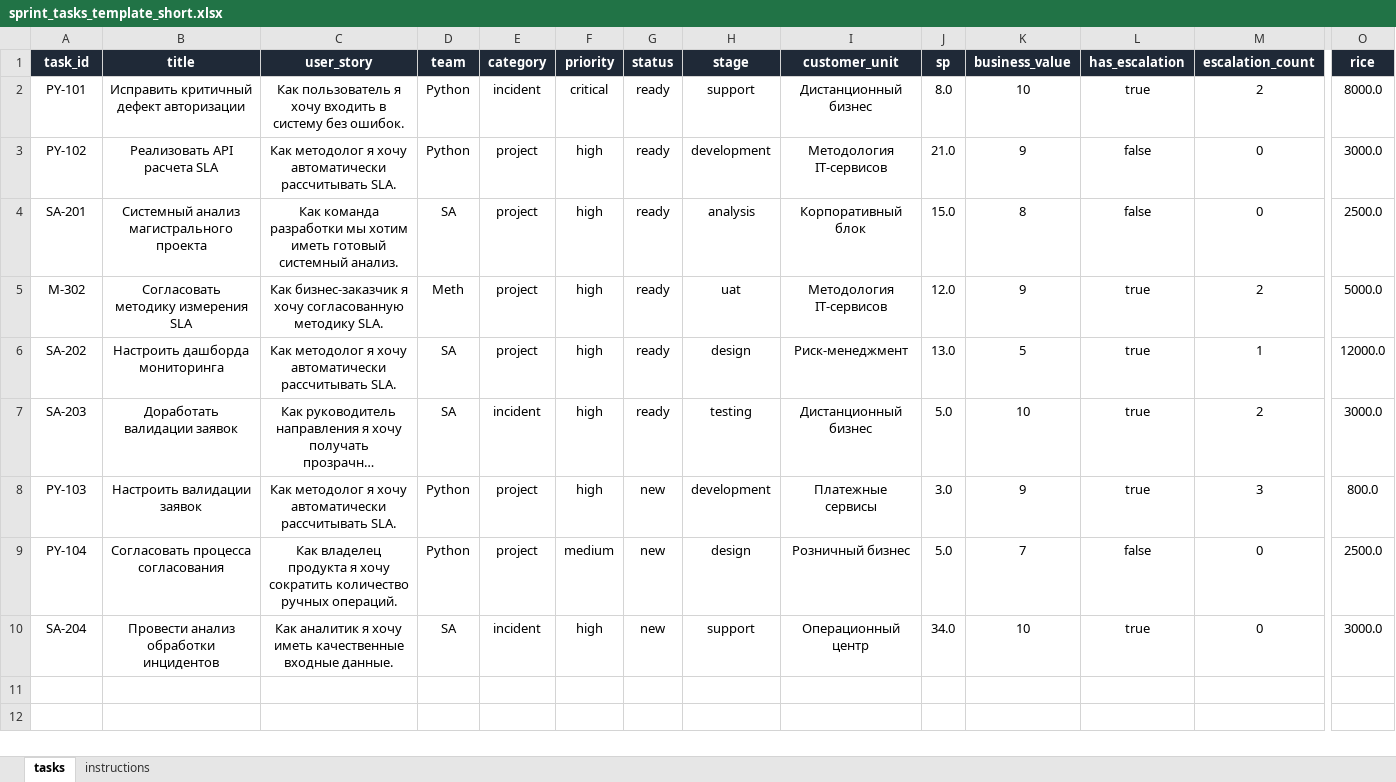
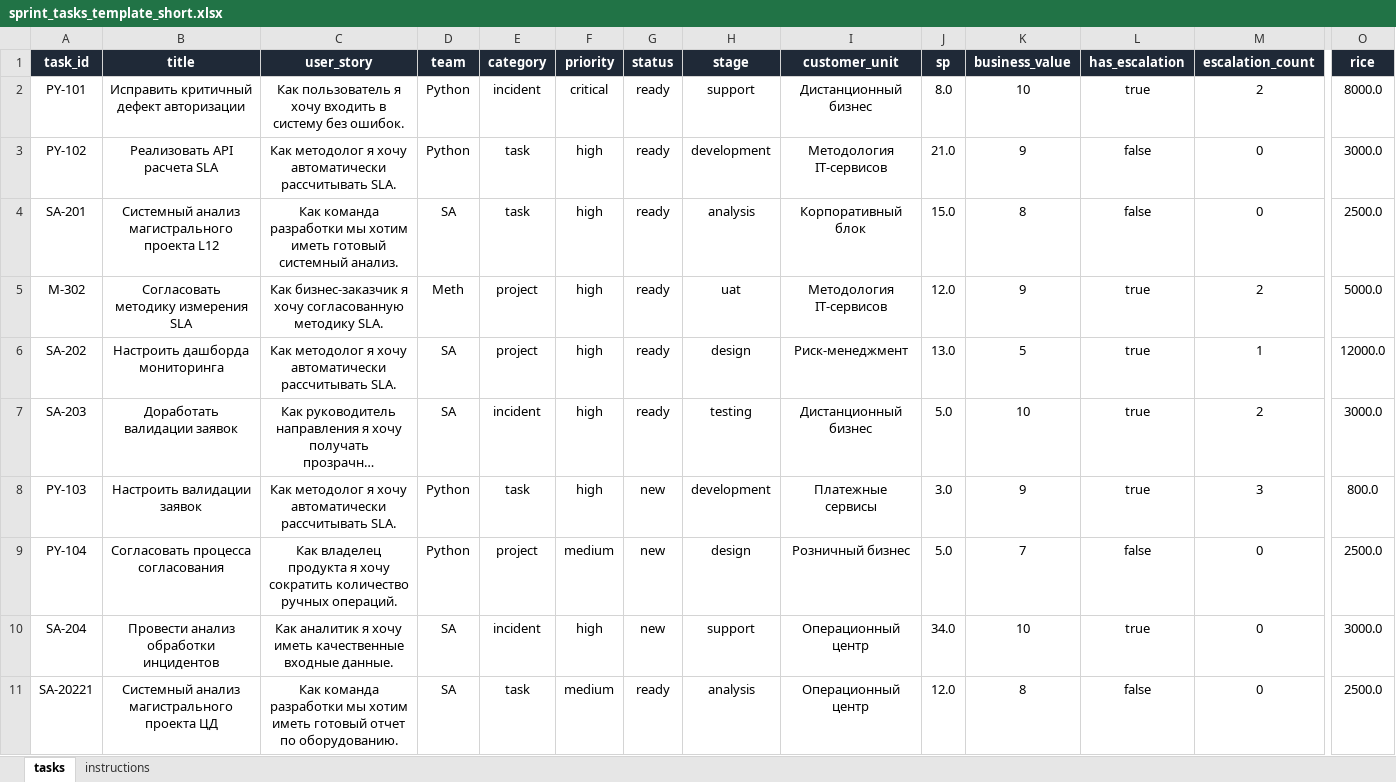
Before and after one commit to AnswerKAS/ai-sprint-planner, an Excel workbook: sprint_tasks_template_short.xlsx, sheet tasks, drawn as a sheet; only a part is shown, gaps mark what is left out; long unchanged cells end in …; values as stored, in another font and other column widths than the file's, no borders; rows hold the shown columns only; the diff names each change by its address in the sheet, - before the commit and + after, or states it on an @@ line.

Commit message:
add task agent

```diff
--- a/sprint_tasks_template_short.xlsx (sheet tasks)
+++ b/sprint_tasks_template_short.xlsx (sheet tasks)
-E3:E4 (category): project
+E3:E4 (category): task
-B4 (title): Системный анализ магистрального проекта
+B4 (title): Системный анализ магистрального проекта L12
-E8 (category): project
+E8 (category): task
+row 11: SA-20221 | Системный анализ магистрального проекта ЦД | Как команда разработки мы хотим иметь готовый отчет по оборудованию. | SA | task | medium | ready | analysis | Операционный центр | 12.0 | 8 | false | 0 | 2500.0
```
Also changed, not shown: 8 other files.
